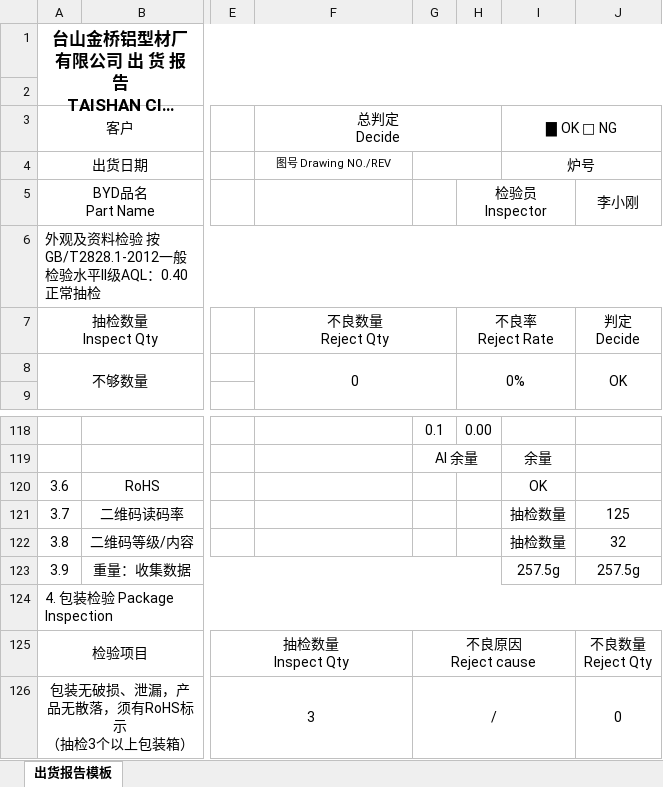
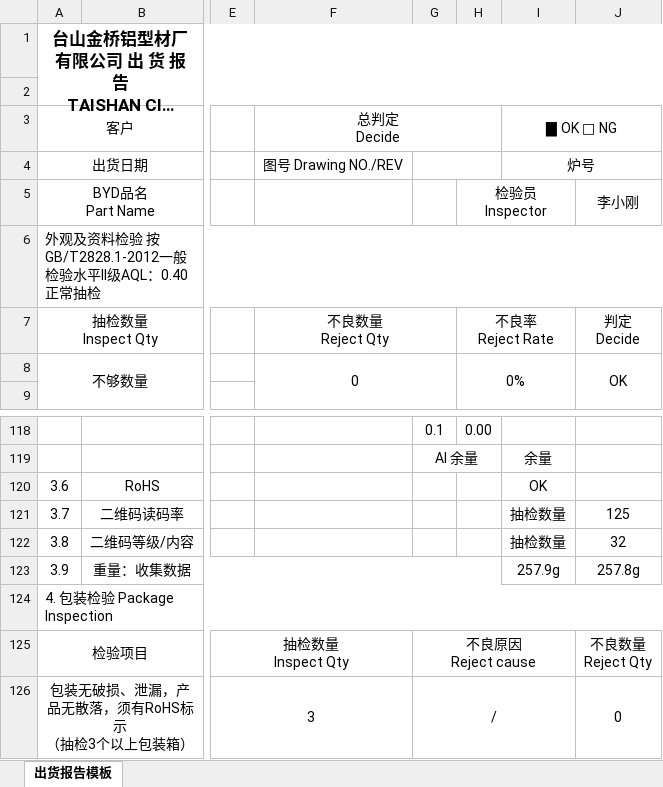
Before and after one commit to jwu02/kamkiu-254, an Excel workbook: 报告模板/KAP-7461中板-A76-50.xlsx, sheet 出货报告模板, drawn as a sheet; only a part is shown, gaps mark what is left out; long unchanged cells end in …; values as stored, in another font and other column widths than the file's, no borders; conditional formats not drawn; the diff names each change by its address in the sheet, - before the commit and + after, or states it on an @@ line.

```diff
--- a/报告模板/KAP-7461中板-A76-50.xlsx (sheet 出货报告模板)
+++ b/报告模板/KAP-7461中板-A76-50.xlsx (sheet 出货报告模板)
@@ F4 text size: larger @@
-I123 (▇ OK □ NG): 257.5g
+I123 (▇ OK □ NG): 257.9g
-J123: 257.5g
+J123: 257.8g
```
Also changed, not shown: charts or pictures, 报告模板/KAP-7457上U-A76-50.xlsx, 报告模板/KAP-7487下U-A76-50.xlsx, 24 other files.
